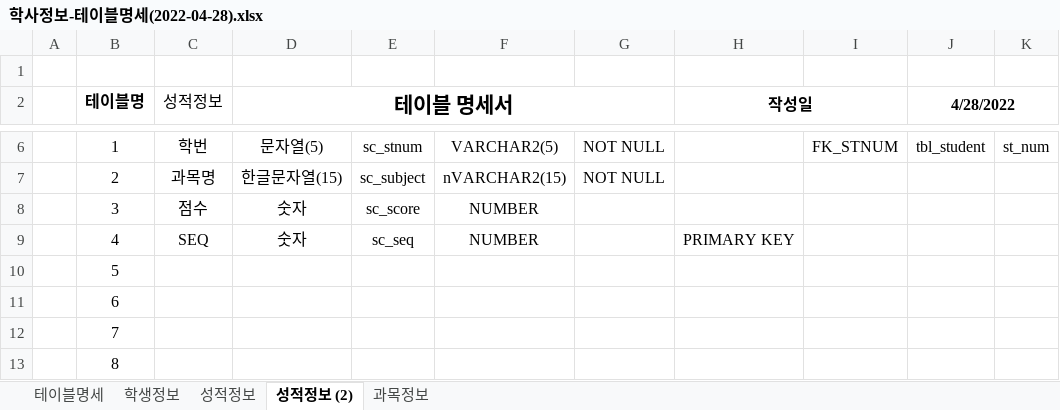
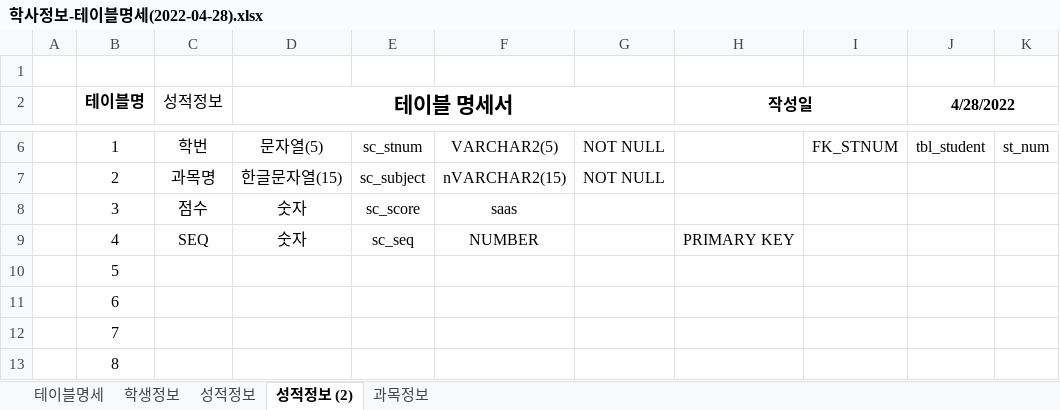
Before and after one commit to hana825/OracleSQL_2022, an Excel workbook: sample/학사정보-테이블명세(2022-04-28).xlsx, sheet 성적정보 (2), drawn as a sheet; only a part is shown, gaps mark what is left out; values as stored, in another font and other column widths than the file's, no borders; the diff names each change by its address in the sheet, - before the commit and + after, or states it on an @@ line.

```diff
--- a/sample/학사정보-테이블명세(2022-04-28).xlsx (sheet 성적정보 (2))
+++ b/sample/학사정보-테이블명세(2022-04-28).xlsx (sheet 성적정보 (2))
-F8: NUMBER
+F8: saas
```
Also changed, not shown: 10 other files.
